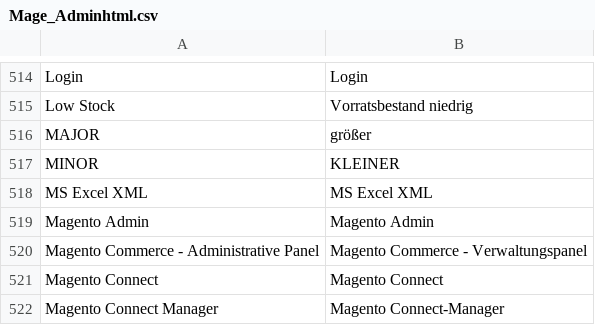
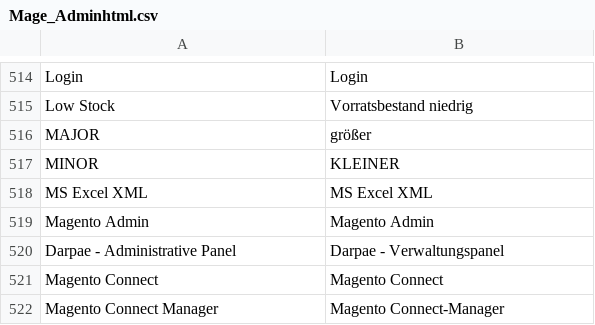
Before and after one commit to Darpae/master, a CSV file: app/locale/de_DE/Mage_Adminhtml.csv, drawn as a sheet; only a part is shown, gaps mark what is left out.

```diff
--- a/app/locale/de_DE/Mage_Adminhtml.csv
+++ b/app/locale/de_DE/Mage_Adminhtml.csv
@@ -519,3 +519,3 @@
 "Magento Admin","Magento Admin"
-"Magento Commerce - Administrative Panel","Magento Commerce - Verwaltungspanel"
+"Darpae - Administrative Panel","Darpae - Verwaltungspanel"
 "Magento Connect","Magento Connect"
```
Also changed, not shown: app/design/adminhtml/default/default/locale/en_US/translate.csv, app/locale/en_US/Mage_Adminhtml.csv, 9 other files.
